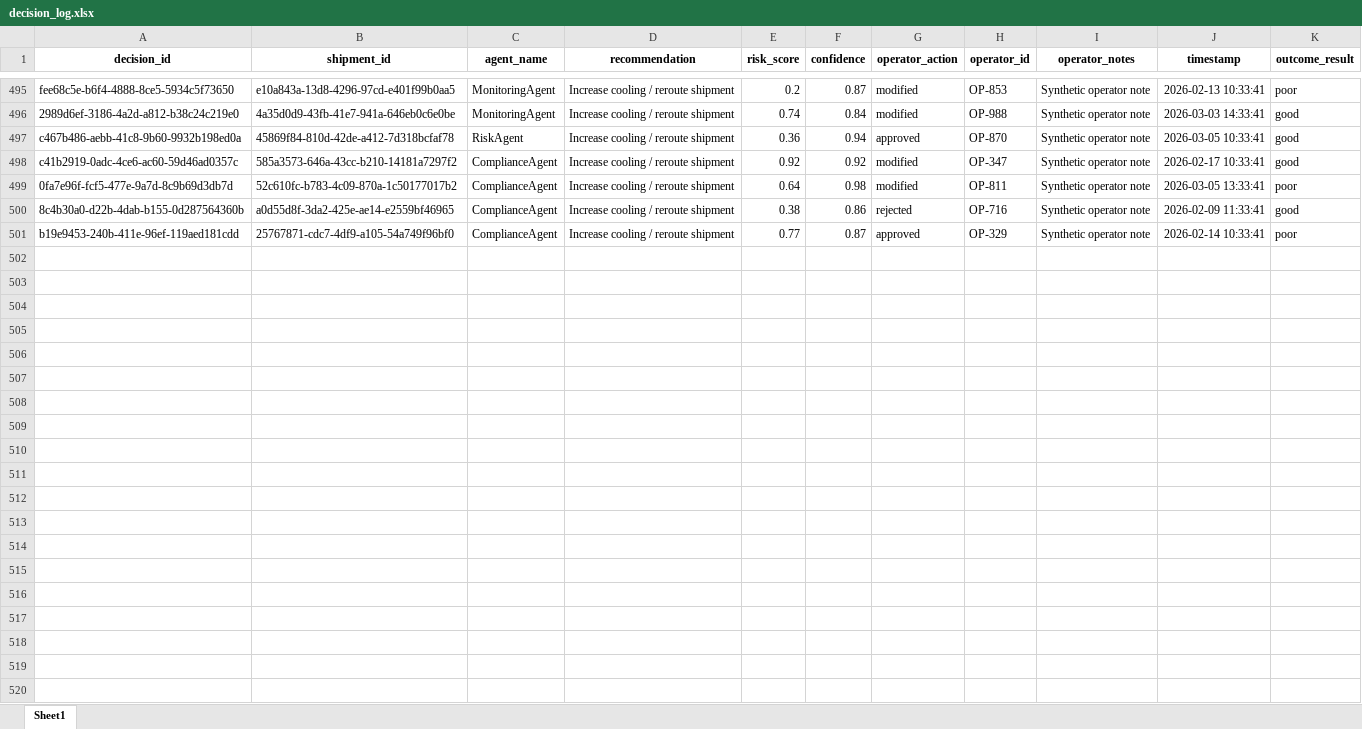
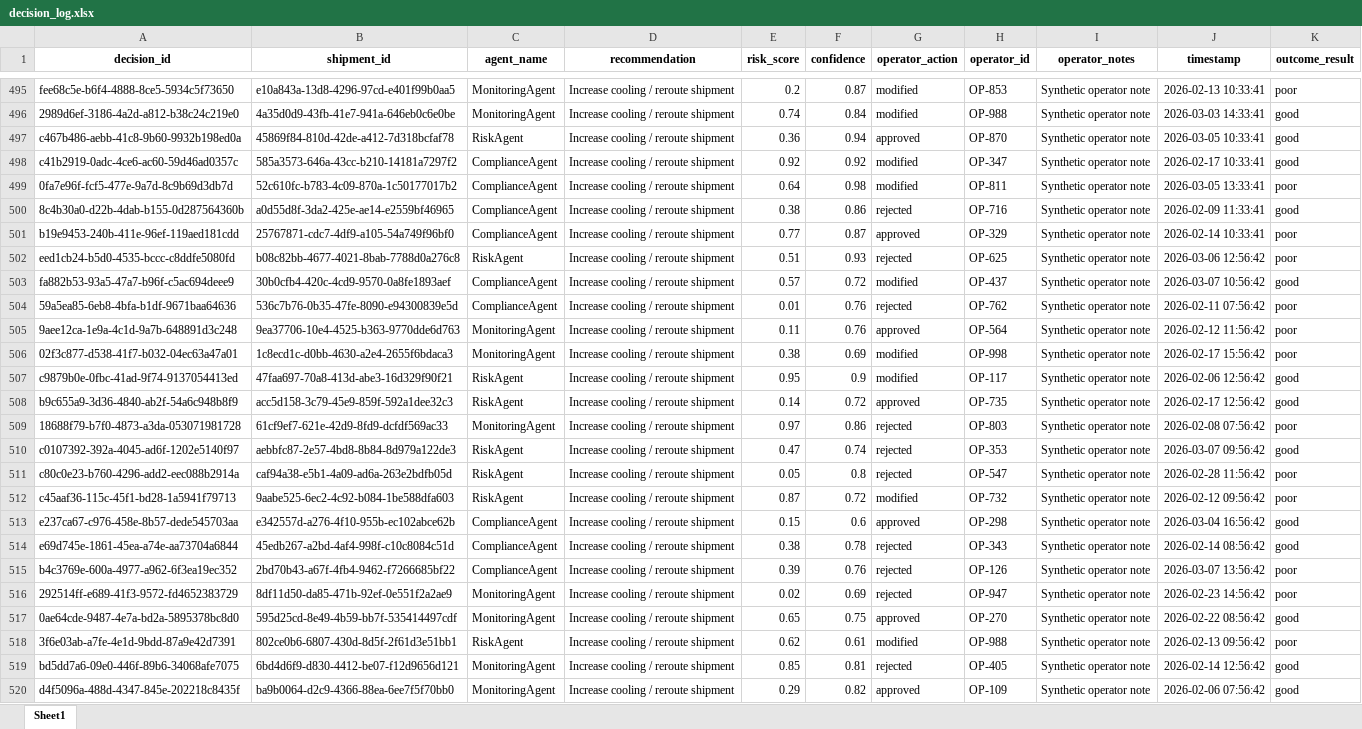
Before and after one commit to KavyaKunchaparthi/cold-chain-data-generator, an Excel workbook: decision_log.xlsx, sheet Sheet1, drawn as a sheet; only a part is shown, gaps mark what is left out; values as stored, in another font and other column widths than the file's, no borders; the diff covers the shown part only; the diff names each change by its address in the sheet, - before the commit and + after, or states it on an @@ line.

```diff
--- a/decision_log.xlsx (sheet Sheet1)
+++ b/decision_log.xlsx (sheet Sheet1)
+row 502: eed1cb24-b5d0-4535-bccc-c8ddfe5080fd | b08c82bb-4677-4021-8bab-7788d0a276c8 | RiskAgent | Increase cooling / reroute shipment | 0.51 | 0.93 | rejected | OP-625 | Synthetic operator note | 2026-03-06 12:56:42 | poor
+row 503: fa882b53-93a5-47a7-b96f-c5ac694deee9 | 30b0cfb4-420c-4cd9-9570-0a8fe1893aef | ComplianceAgent | Increase cooling / reroute shipment | 0.57 | 0.72 | modified | OP-437 | Synthetic operator note | 2026-03-07 10:56:42 | good
+row 504: 59a5ea85-6eb8-4bfa-b1df-9671baa64636 | 536c7b76-0b35-47fe-8090-e94300839e5d | ComplianceAgent | Increase cooling / reroute shipment | 0.01 | 0.76 | rejected | OP-762 | Synthetic operator note | 2026-02-11 07:56:42 | poor
+row 505: 9aee12ca-1e9a-4c1d-9a7b-648891d3c248 | 9ea37706-10e4-4525-b363-9770dde6d763 | MonitoringAgent | Increase cooling / reroute shipment | 0.11 | 0.76 | approved | OP-564 | Synthetic operator note | 2026-02-12 11:56:42 | poor
+row 506: 02f3c877-d538-41f7-b032-04ec63a47a01 | 1c8ecd1c-d0bb-4630-a2e4-2655f6bdaca3 | MonitoringAgent | Increase cooling / reroute shipment | 0.38 | 0.69 | modified | OP-998 | Synthetic operator note | 2026-02-17 15:56:42 | poor
+row 507: c9879b0e-0fbc-41ad-9f74-9137054413ed | 47faa697-70a8-413d-abe3-16d329f90f21 | RiskAgent | Increase cooling / reroute shipment | 0.95 | 0.9 | modified | OP-117 | Synthetic operator note | 2026-02-06 12:56:42 | good
+row 508: b9c655a9-3d36-4840-ab2f-54a6c948b8f9 | acc5d158-3c79-45e9-859f-592a1dee32c3 | RiskAgent | Increase cooling / reroute shipment | 0.14 | 0.72 | approved | OP-735 | Synthetic operator note | 2026-02-17 12:56:42 | good
+row 509: 18688f79-b7f0-4873-a3da-053071981728 | 61cf9ef7-621e-42d9-8fd9-dcfdf569ac33 | MonitoringAgent | Increase cooling / reroute shipment | 0.97 | 0.86 | rejected | OP-803 | Synthetic operator note | 2026-02-08 07:56:42 | poor
+row 510: c0107392-392a-4045-ad6f-1202e5140f97 | aebbfc87-2e57-4bd8-8b84-8d979a122de3 | RiskAgent | Increase cooling / reroute shipment | 0.47 | 0.74 | rejected | OP-353 | Synthetic operator note | 2026-03-07 09:56:42 | good
+row 511: c80c0e23-b760-4296-add2-eec088b2914a | caf94a38-e5b1-4a09-ad6a-263e2bdfb05d | RiskAgent | Increase cooling / reroute shipment | 0.05 | 0.8 | rejected | OP-547 | Synthetic operator note | 2026-02-28 11:56:42 | poor
+row 512: c45aaf36-115c-45f1-bd28-1a5941f79713 | 9aabe525-6ec2-4c92-b084-1be588dfa603 | RiskAgent | Increase cooling / reroute shipment | 0.87 | 0.72 | modified | OP-732 | Synthetic operator note | 2026-02-12 09:56:42 | poor
+row 513: e237ca67-c976-458e-8b57-dede545703aa | e342557d-a276-4f10-955b-ec102abce62b | ComplianceAgent | Increase cooling / reroute shipment | 0.15 | 0.6 | approved | OP-298 | Synthetic operator note | 2026-03-04 16:56:42 | good
+row 514: e69d745e-1861-45ea-a74e-aa73704a6844 | 45edb267-a2bd-4af4-998f-c10c8084c51d | ComplianceAgent | Increase cooling / reroute shipment | 0.38 | 0.78 | rejected | OP-343 | Synthetic operator note | 2026-02-14 08:56:42 | good
+row 515: b4c3769e-600a-4977-a962-6f3ea19ec352 | 2bd70b43-a67f-4fb4-9462-f7266685bf22 | ComplianceAgent | Increase cooling / reroute shipment | 0.39 | 0.76 | rejected | OP-126 | Synthetic operator note | 2026-03-07 13:56:42 | poor
+row 516: 292514ff-e689-41f3-9572-fd4652383729 | 8df11d50-da85-471b-92ef-0e551f2a2ae9 | MonitoringAgent | Increase cooling / reroute shipment | 0.02 | 0.69 | rejected | OP-947 | Synthetic operator note | 2026-02-23 14:56:42 | poor
+row 517: 0ae64cde-9487-4e7a-bd2a-5895378bc8d0 | 595d25cd-8e49-4b59-bb7f-535414497cdf | MonitoringAgent | Increase cooling / reroute shipment | 0.65 | 0.75 | approved | OP-270 | Synthetic operator note | 2026-02-22 08:56:42 | good
+row 518: 3f6e03ab-a7fe-4e1d-9bdd-87a9e42d7391 | 802ce0b6-6807-430d-8d5f-2f61d3e51bb1 | RiskAgent | Increase cooling / reroute shipment | 0.62 | 0.61 | modified | OP-988 | Synthetic operator note | 2026-02-13 09:56:42 | poor
+row 519: bd5dd7a6-09e0-446f-89b6-34068afe7075 | 6bd4d6f9-d830-4412-be07-f12d9656d121 | MonitoringAgent | Increase cooling / reroute shipment | 0.85 | 0.81 | rejected | OP-405 | Synthetic operator note | 2026-02-14 12:56:42 | good
+row 520: d4f5096a-488d-4347-845e-202218c8435f | ba9b0064-d2c9-4366-88ea-6ee7f5f70bb0 | MonitoringAgent | Increase cooling / reroute shipment | 0.29 | 0.82 | approved | OP-109 | Synthetic operator note | 2026-02-06 07:56:42 | good
```
Also changed, not shown: 31 added rows and 1 edited cell elsewhere in this sheet, events.xlsx, products_master.xlsx, 3 other files.
